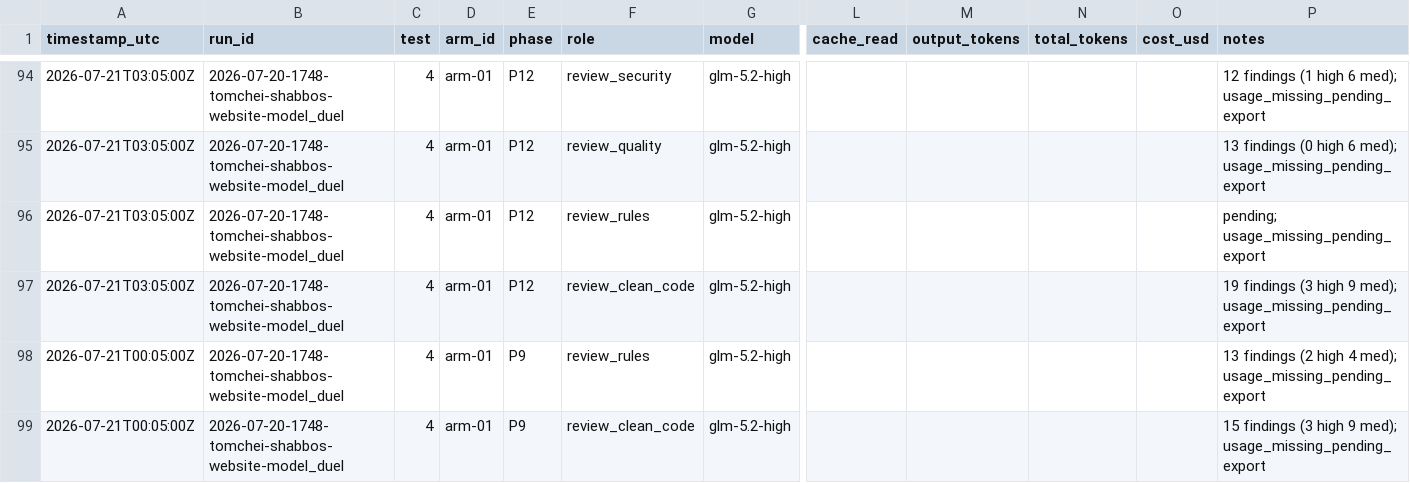
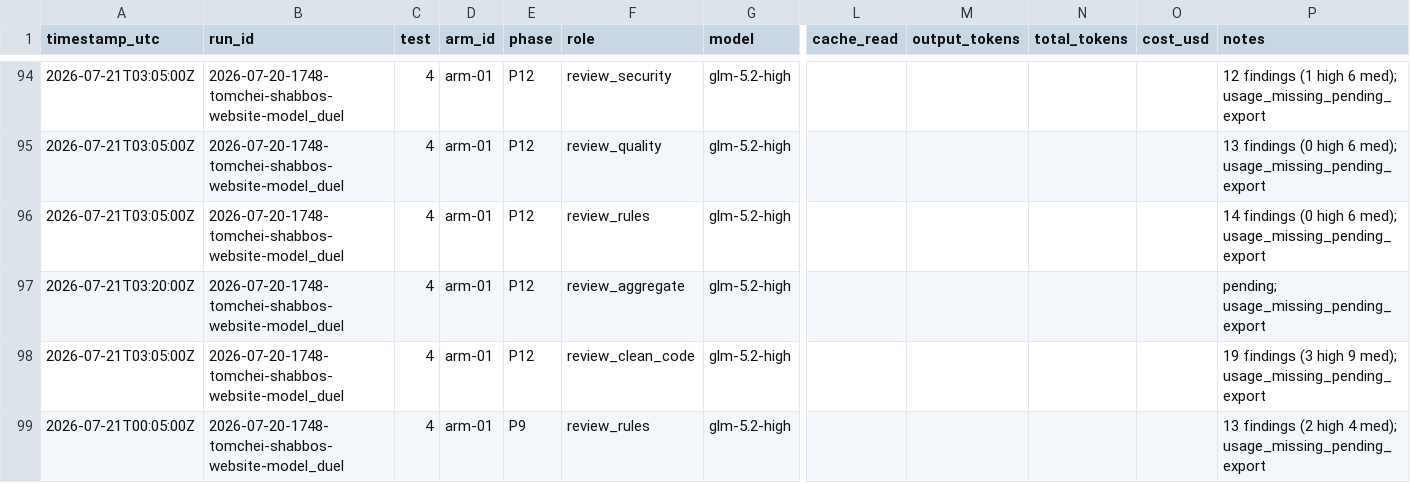
Before and after one commit to mennyg19-cmyk/master-model-duel, a CSV file: runs/2026-07-20-1748-tomchei-shabbos-website-model_duel/results/COST-LEDGER.csv, drawn as a sheet; only a part is shown, gaps mark what is left out; the shorter side is filled out with more unchanged rows; rows hold the shown columns only; the diff names each change by its address in the sheet, - before the commit and + after, or states it on an @@ line.

Commit message:
arm-01 P12 review panel 4/4 (58 findings across specialists)
Rules 14 committed; all four specialists on disk. Aggregate next.

```diff
--- a/runs/2026-07-20-1748-tomchei-shabbos-website-model_duel/results/COST-LEDGER.csv
+++ b/runs/2026-07-20-1748-tomchei-shabbos-website-model_duel/results/COST-LEDGER.csv
-P96 (notes): pending; usage_missing_pending_export
+P96 (notes): 14 findings (0 high 6 med); usage_missing_pending_export
+row 97: 2026-07-21T03:20:00Z | 2026-07-20-1748-tomchei-shabbos-website-model_duel | 4 | arm-01 | P12 | review_aggregate | glm-5.2-high |  |  |  |  | pending; usage_missing_pending_export
```
Also changed, not shown: 2 other files.
